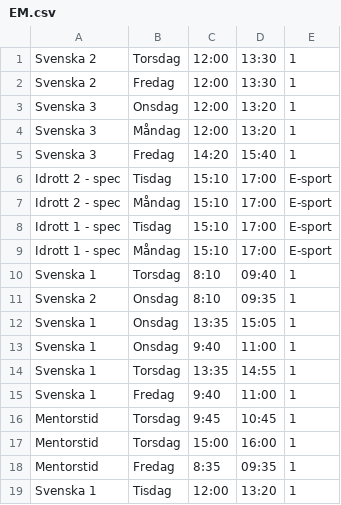
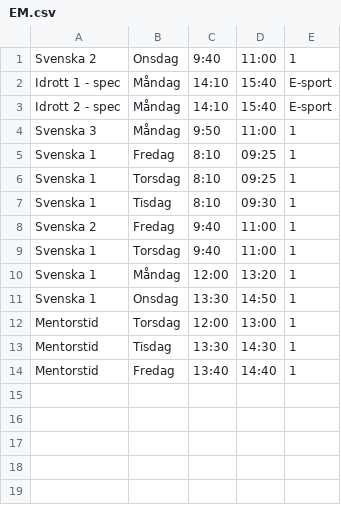
Before and after one commit to TE4-24/lararkontakt, a CSV file: public/admin/teacherSchedules/EM.csv, drawn as a sheet.

```diff
--- a/public/admin/teacherSchedules/EM.csv
+++ b/public/admin/teacherSchedules/EM.csv
@@ -1,19 +1,14 @@
-Svenska 2,Torsdag,12:00,13:30,1
-Svenska 2,Fredag,12:00,13:30,1
-Svenska 3,Onsdag,12:00,13:20,1
-Svenska 3,Måndag,12:00,13:20,1
-Svenska 3,Fredag,14:20,15:40,1
-Idrott 2 - spec,Tisdag,15:10,17:00,E-sport
-Idrott 2 - spec,Måndag,15:10,17:00,E-sport
-Idrott 1 - spec,Tisdag,15:10,17:00,E-sport
-Idrott 1 - spec,Måndag,15:10,17:00,E-sport
-Svenska 1,Torsdag,8:10,09:40,1
-Svenska 2,Onsdag,8:10,09:35,1
-Svenska 1,Onsdag,13:35,15:05,1
-Svenska 1,Onsdag,9:40,11:00,1
-Svenska 1,Torsdag,13:35,14:55,1
-Svenska 1,Fredag,9:40,11:00,1
-Mentorstid,Torsdag,9:45,10:45,1
-Mentorstid,Torsdag,15:00,16:00,1
-Mentorstid,Fredag,8:35,09:35,1
-Svenska 1,Tisdag,12:00,13:20,1
+Svenska 2,Onsdag,9:40,11:00,1
+Idrott 1 - spec,Måndag,14:10,15:40,E-sport
+Idrott 2 - spec,Måndag,14:10,15:40,E-sport
+Svenska 3,Måndag,9:50,11:00,1
+Svenska 1,Fredag,8:10,09:25,1
+Svenska 1,Torsdag,8:10,09:25,1
+Svenska 1,Tisdag,8:10,09:30,1
+Svenska 2,Fredag,9:40,11:00,1
+Svenska 1,Torsdag,9:40,11:00,1
+Svenska 1,Måndag,12:00,13:20,1
+Svenska 1,Onsdag,13:30,14:50,1
+Mentorstid,Torsdag,12:00,13:00,1
+Mentorstid,Tisdag,13:30,14:30,1
+Mentorstid,Fredag,13:40,14:40,1
```
Also changed, not shown: public/admin/teacherSchedules/JB.csv, public/admin/teacherSchedules/MHG.csv, 13 other files.
